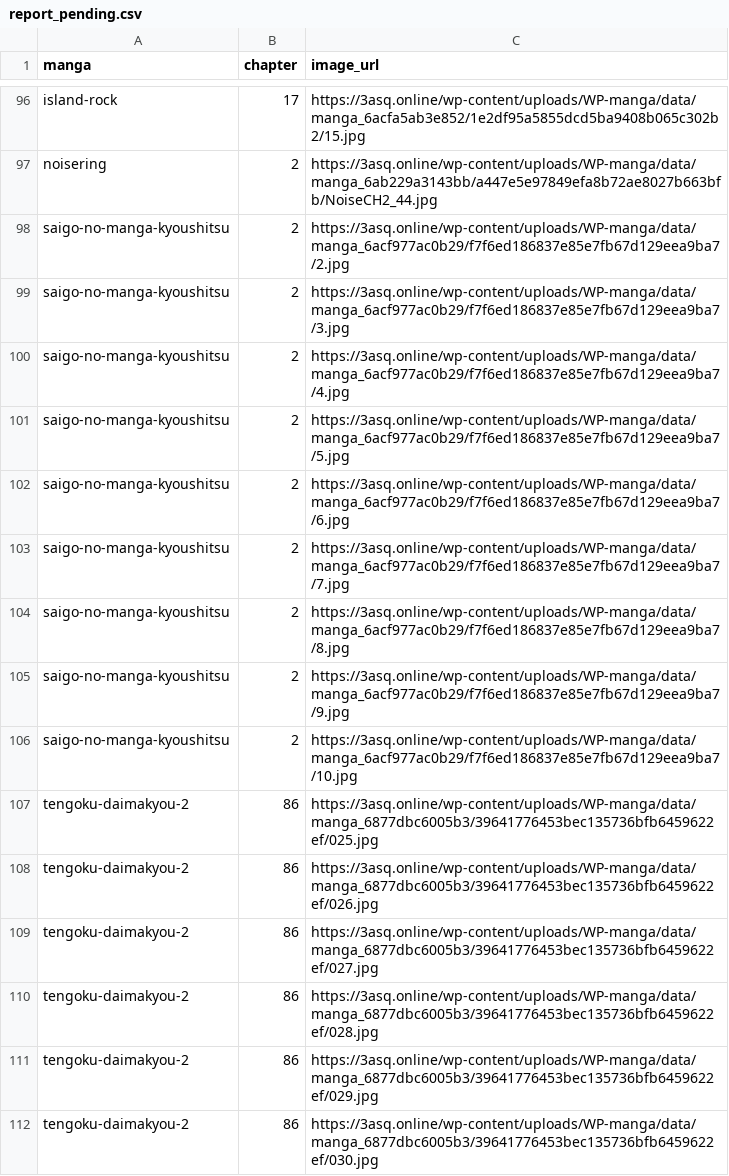
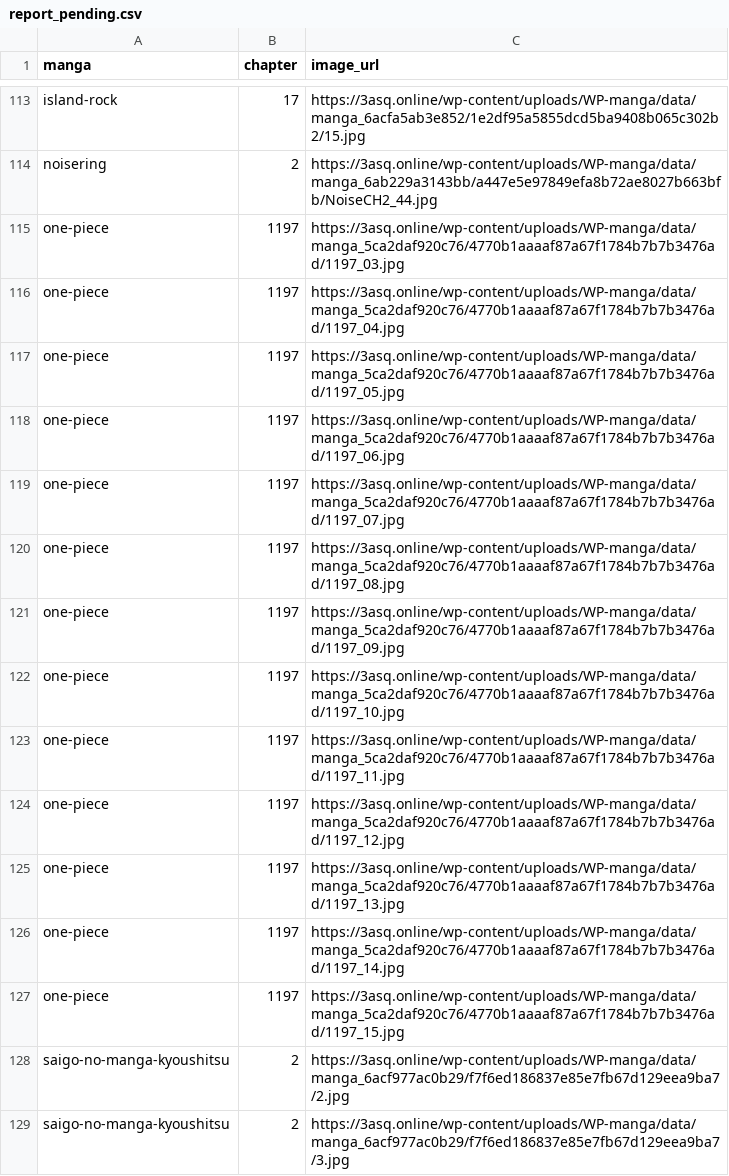
Before and after one commit to 24bit192kHz/3asq-image-recovery-site, a CSV file: report_pending.csv, drawn as a sheet; only a part is shown, gaps mark what is left out; the shorter side is filled out with more unchanged rows; the diff covers the shown part only.

```diff
--- a/report_pending.csv
+++ b/report_pending.csv
@@ -97,2 +114,15 @@ island-rock,17,https://3asq.online/wp-content/uploads/WP-manga/data/manga_6acfa5
 noisering,2,https://3asq.online/wp-content/uploads/WP-manga/data/manga_6ab229a3143bb/a447e5e97849efa8b72ae8027b663bfb/NoiseCH2_44.jpg
+one-piece,1197,https://3asq.online/wp-content/uploads/WP-manga/data/manga_5ca2daf920c76/4770b1aaaaf87a67f1784b7b7b3476ad/1197_03.jpg
+one-piece,1197,https://3asq.online/wp-content/uploads/WP-manga/data/manga_5ca2daf920c76/4770b1aaaaf87a67f1784b7b7b3476ad/1197_04.jpg
+one-piece,1197,https://3asq.online/wp-content/uploads/WP-manga/data/manga_5ca2daf920c76/4770b1aaaaf87a67f1784b7b7b3476ad/1197_05.jpg
+one-piece,1197,https://3asq.online/wp-content/uploads/WP-manga/data/manga_5ca2daf920c76/4770b1aaaaf87a67f1784b7b7b3476ad/1197_06.jpg
+one-piece,1197,https://3asq.online/wp-content/uploads/WP-manga/data/manga_5ca2daf920c76/4770b1aaaaf87a67f1784b7b7b3476ad/1197_07.jpg
+one-piece,1197,https://3asq.online/wp-content/uploads/WP-manga/data/manga_5ca2daf920c76/4770b1aaaaf87a67f1784b7b7b3476ad/1197_08.jpg
+one-piece,1197,https://3asq.online/wp-content/uploads/WP-manga/data/manga_5ca2daf920c76/4770b1aaaaf87a67f1784b7b7b3476ad/1197_09.jpg
+one-piece,1197,https://3asq.online/wp-content/uploads/WP-manga/data/manga_5ca2daf920c76/4770b1aaaaf87a67f1784b7b7b3476ad/1197_10.jpg
+one-piece,1197,https://3asq.online/wp-content/uploads/WP-manga/data/manga_5ca2daf920c76/4770b1aaaaf87a67f1784b7b7b3476ad/1197_11.jpg
+one-piece,1197,https://3asq.online/wp-content/uploads/WP-manga/data/manga_5ca2daf920c76/4770b1aaaaf87a67f1784b7b7b3476ad/1197_12.jpg
+one-piece,1197,https://3asq.online/wp-content/uploads/WP-manga/data/manga_5ca2daf920c76/4770b1aaaaf87a67f1784b7b7b3476ad/1197_13.jpg
+one-piece,1197,https://3asq.online/wp-content/uploads/WP-manga/data/manga_5ca2daf920c76/4770b1aaaaf87a67f1784b7b7b3476ad/1197_14.jpg
+one-piece,1197,https://3asq.online/wp-content/uploads/WP-manga/data/manga_5ca2daf920c76/4770b1aaaaf87a67f1784b7b7b3476ad/1197_15.jpg
 saigo-no-manga-kyoushitsu,2,https://3asq.online/wp-content/uploads/WP-manga/data/manga_6acf977ac0b29/f7f6ed186837e85e7fb67d129eea9ba7/2.jpg
```
Also changed, not shown: 17 added rows elsewhere in this file, report_by_manga.csv, report_summary.csv, 4 other files.
